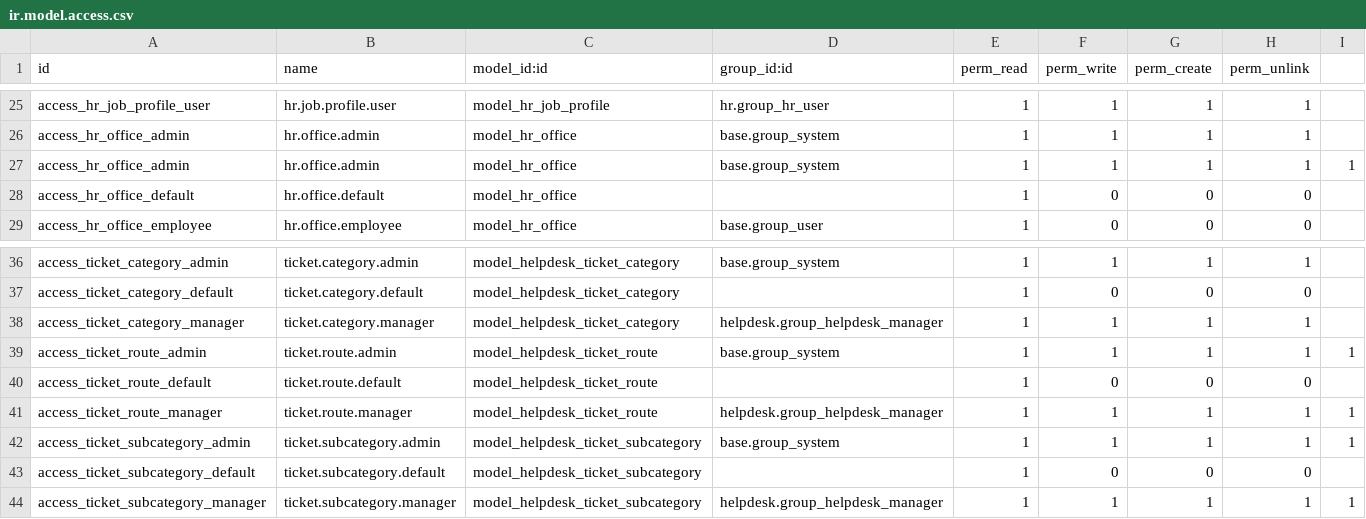
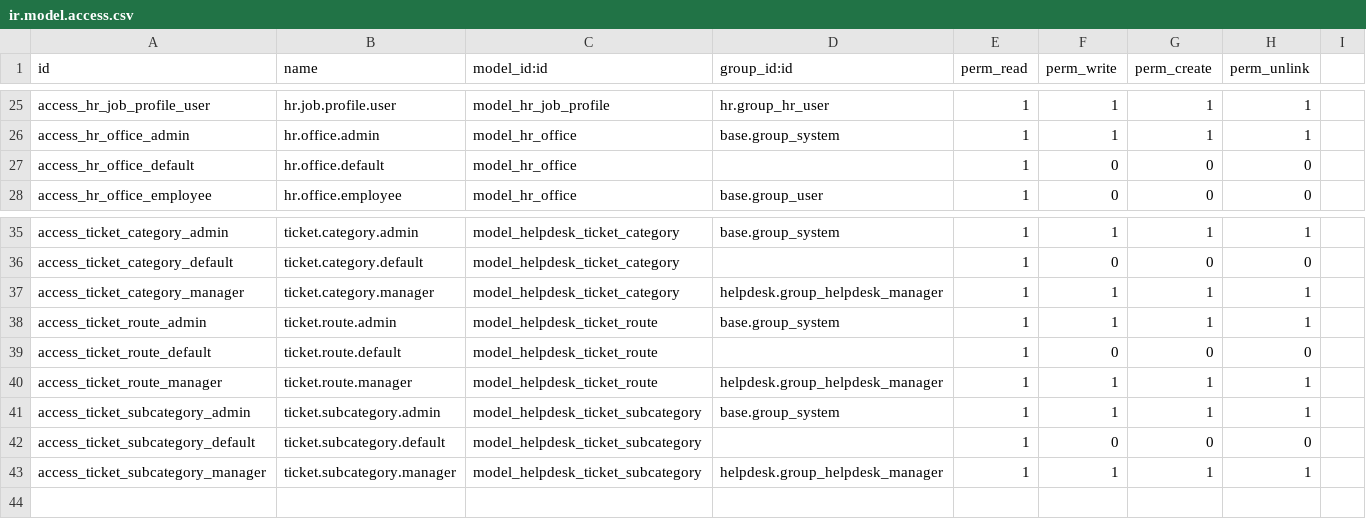
Before and after one commit to suningwz/odoo-vcls-module, a CSV file: vcls-module/security/ir.model.access.csv, drawn as a sheet; only a part is shown, gaps mark what is left out.

```diff
--- a/vcls-module/security/ir.model.access.csv
+++ b/vcls-module/security/ir.model.access.csv
@@ -26,3 +26,2 @@ access_hr_job_profile_user,hr.job.profile.user,model_hr_job_profile,hr.group_hr_
 access_hr_office_admin,hr.office.admin,model_hr_office,base.group_system,1,1,1,1
-access_hr_office_admin,hr.office.admin,model_hr_office,base.group_system,1,1,1,1,1
 access_hr_office_default,hr.office.default,model_hr_office,,1,0,0,0
@@ -38,7 +37,7 @@ access_ticket_category_default,ticket.category.default,model_helpdesk_ticket_cat
 access_ticket_category_manager,ticket.category.manager,model_helpdesk_ticket_category,helpdesk.group_helpdesk_manager,1,1,1,1
-access_ticket_route_admin,ticket.route.admin,model_helpdesk_ticket_route,base.group_system,1,1,1,1,1
+access_ticket_route_admin,ticket.route.admin,model_helpdesk_ticket_route,base.group_system,1,1,1,1
 access_ticket_route_default,ticket.route.default,model_helpdesk_ticket_route,,1,0,0,0
-access_ticket_route_manager,ticket.route.manager,model_helpdesk_ticket_route,helpdesk.group_helpdesk_manager,1,1,1,1,1
-access_ticket_subcategory_admin,ticket.subcategory.admin,model_helpdesk_ticket_subcategory,base.group_system,1,1,1,1,1
+access_ticket_route_manager,ticket.route.manager,model_helpdesk_ticket_route,helpdesk.group_helpdesk_manager,1,1,1,1
+access_ticket_subcategory_admin,ticket.subcategory.admin,model_helpdesk_ticket_subcategory,base.group_system,1,1,1,1
 access_ticket_subcategory_default,ticket.subcategory.default,model_helpdesk_ticket_subcategory,,1,0,0,0
-access_ticket_subcategory_manager,ticket.subcategory.manager,model_helpdesk_ticket_subcategory,helpdesk.group_helpdesk_manager,1,1,1,1,1
+access_ticket_subcategory_manager,ticket.subcategory.manager,model_helpdesk_ticket_subcategory,helpdesk.group_helpdesk_manager,1,1,1,1
```
Also changed, not shown: 6 other files.
